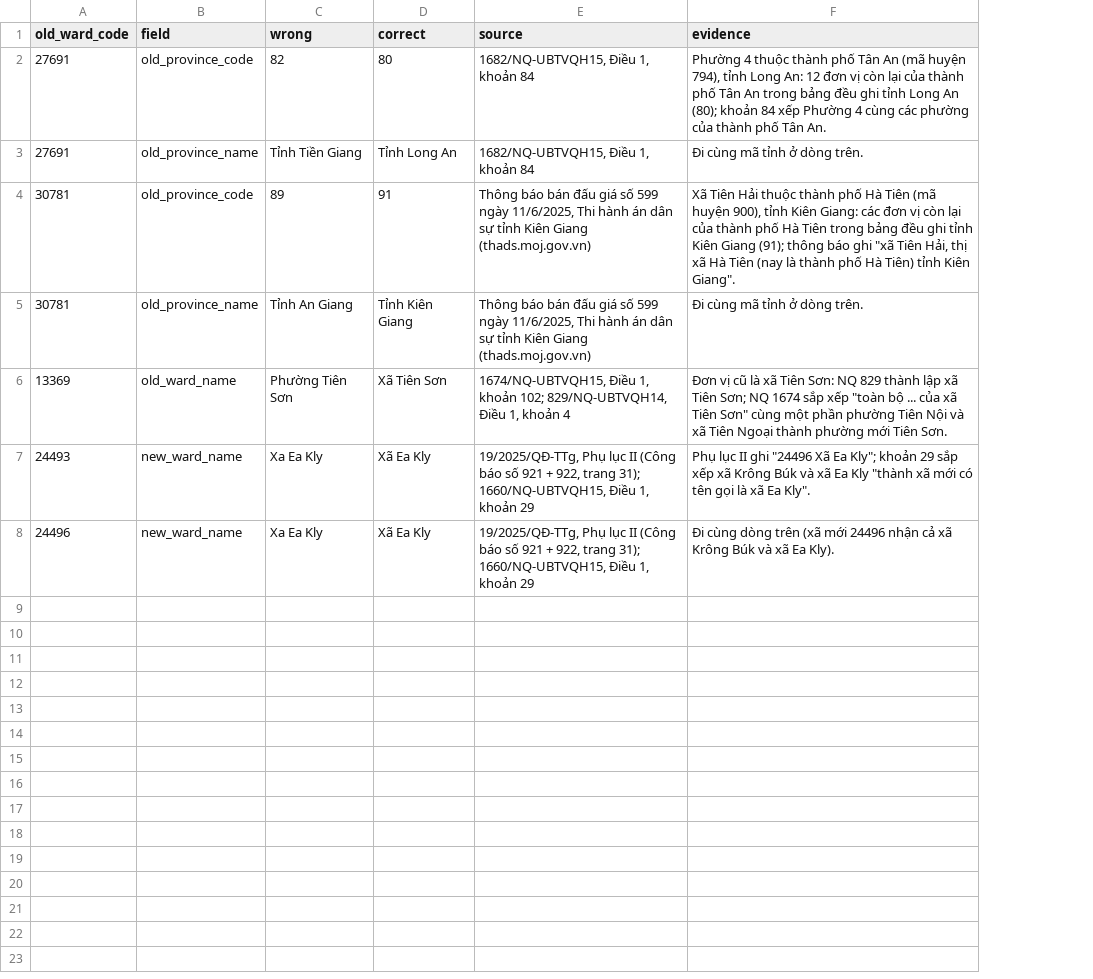
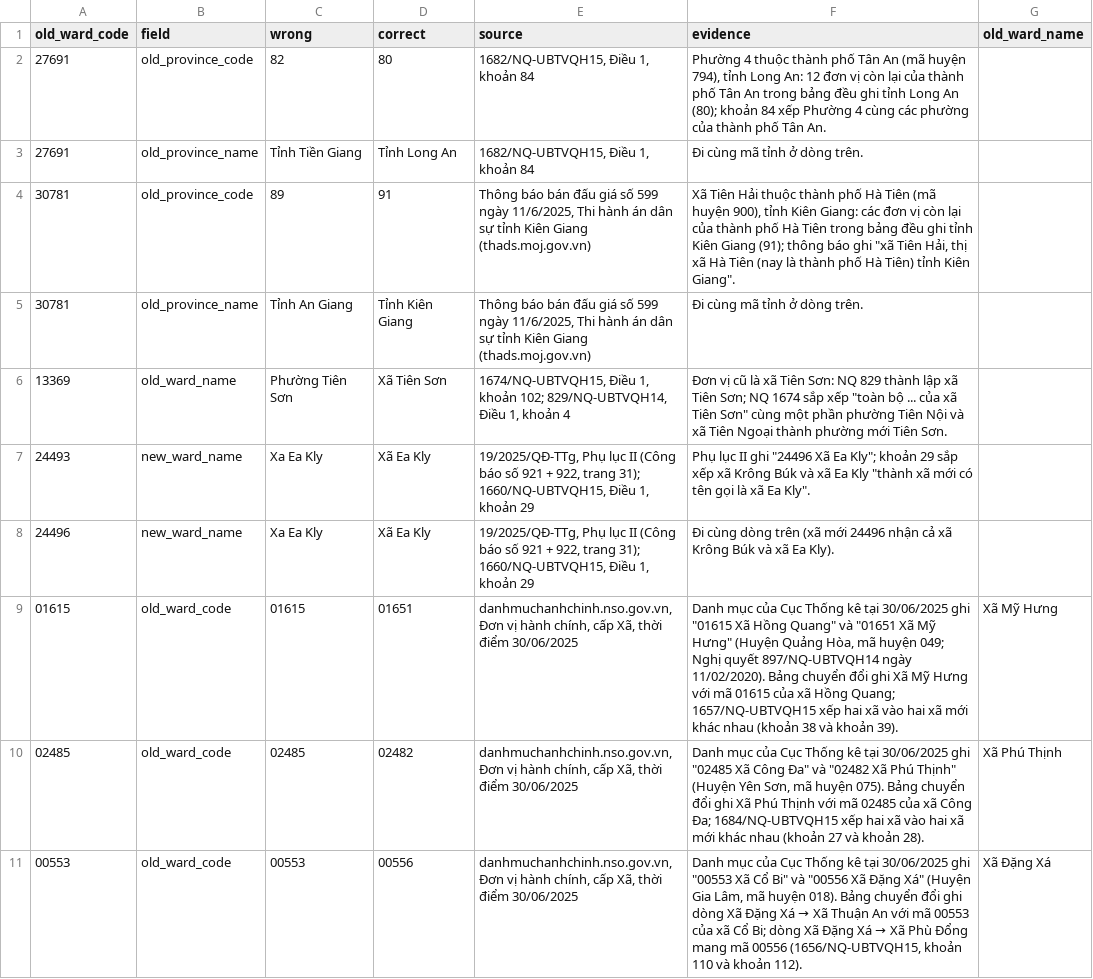
Before and after one commit to nghiax32/VnAddr, a CSV file: pipeline/crosswalk_corrections.csv, drawn as a sheet; the diff names each change by its address in the sheet, - before the commit and + after, or states it on an @@ line.

Commit message:
Correct three old commune codes in the crosswalk

```diff
--- a/pipeline/crosswalk_corrections.csv
+++ b/pipeline/crosswalk_corrections.csv
+column G (old_ward_name), empty
+row 9: 01615 | old_ward_code | 01615 | 01651 | danhmuchanhchinh.nso.gov.vn, Đơn vị hành chính, cấp Xã, thời điểm 30/06/2025 | Danh mục của Cục Thống kê tại 30/06/2025 ghi "01615 Xã Hồng Quang" và "01651 Xã Mỹ Hưng" (Huyện Quảng Hòa, mã huyện 049; Nghị quyết 897/NQ-UBTVQH14 ngày 11/02/2020). Bảng chuyển đổi ghi Xã Mỹ Hưng với mã 01615 của xã Hồng Quang; 1657/NQ-UBTVQH15 xếp hai xã vào hai xã mới khác nhau (khoản 38 và khoản 39). | Xã Mỹ Hưng
+row 10: 02485 | old_ward_code | 02485 | 02482 | danhmuchanhchinh.nso.gov.vn, Đơn vị hành chính, cấp Xã, thời điểm 30/06/2025 | Danh mục của Cục Thống kê tại 30/06/2025 ghi "02485 Xã Công Đa" và "02482 Xã Phú Thịnh" (Huyện Yên Sơn, mã huyện 075). Bảng chuyển đổi ghi Xã Phú Thịnh với mã 02485 của xã Công Đa; 1684/NQ-UBTVQH15 xếp hai xã vào hai xã mới khác nhau (khoản 27 và khoản 28). | Xã Phú Thịnh
+row 11: 00553 | old_ward_code | 00553 | 00556 | danhmuchanhchinh.nso.gov.vn, Đơn vị hành chính, cấp Xã, thời điểm 30/06/2025 | Danh mục của Cục Thống kê tại 30/06/2025 ghi "00553 Xã Cổ Bi" và "00556 Xã Đặng Xá" (Huyện Gia Lâm, mã huyện 018). Bảng chuyển đổi ghi dòng Xã Đặng Xá → Xã Thuận An với mã 00553 của xã Cổ Bi; dòng Xã Đặng Xá → Xã Phù Đổng mang mã 00556 (1656/NQ-UBTVQH15, khoản 110 và khoản 112). | Xã Đặng Xá
```
Also changed, not shown: 4 other files.
